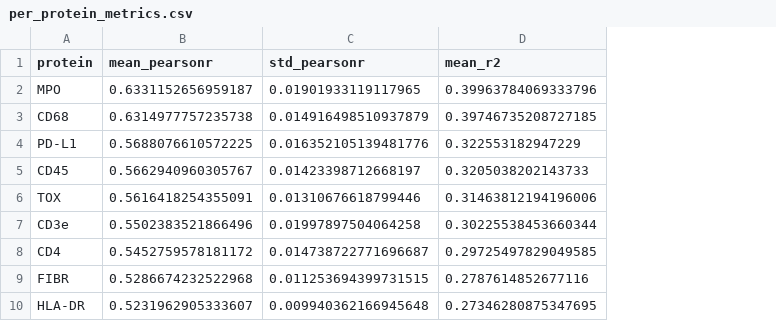
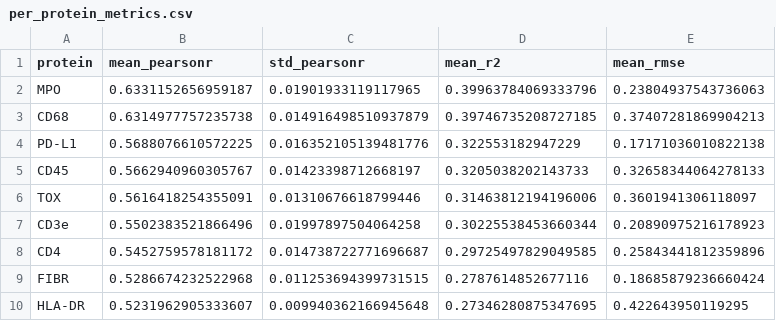
Before and after one commit to shreya-g3/team-37, a CSV file: ridge_regression/results/per_protein_metrics.csv, drawn as a sheet; only a part is shown; the diff names each change by its address in the sheet, - before the commit and + after, or states it on an @@ line.

Commit message:
added RMSE to ridge regression evaluation metrics

```diff
--- a/ridge_regression/results/per_protein_metrics.csv
+++ b/ridge_regression/results/per_protein_metrics.csv
+column E (mean_rmse), rows 2-10: 0.23804937543736063 | 0.37407281869904213 | 0.17171036010822138 | 0.32658344064278133 | 0.3601941306118097 | 0.20890975216178923 | 0.25843441812359896 | 0.18685879236660424 | 0.422643950119295
```
Also changed, not shown: ridge_regression/results/results.csv, 10 other files.
